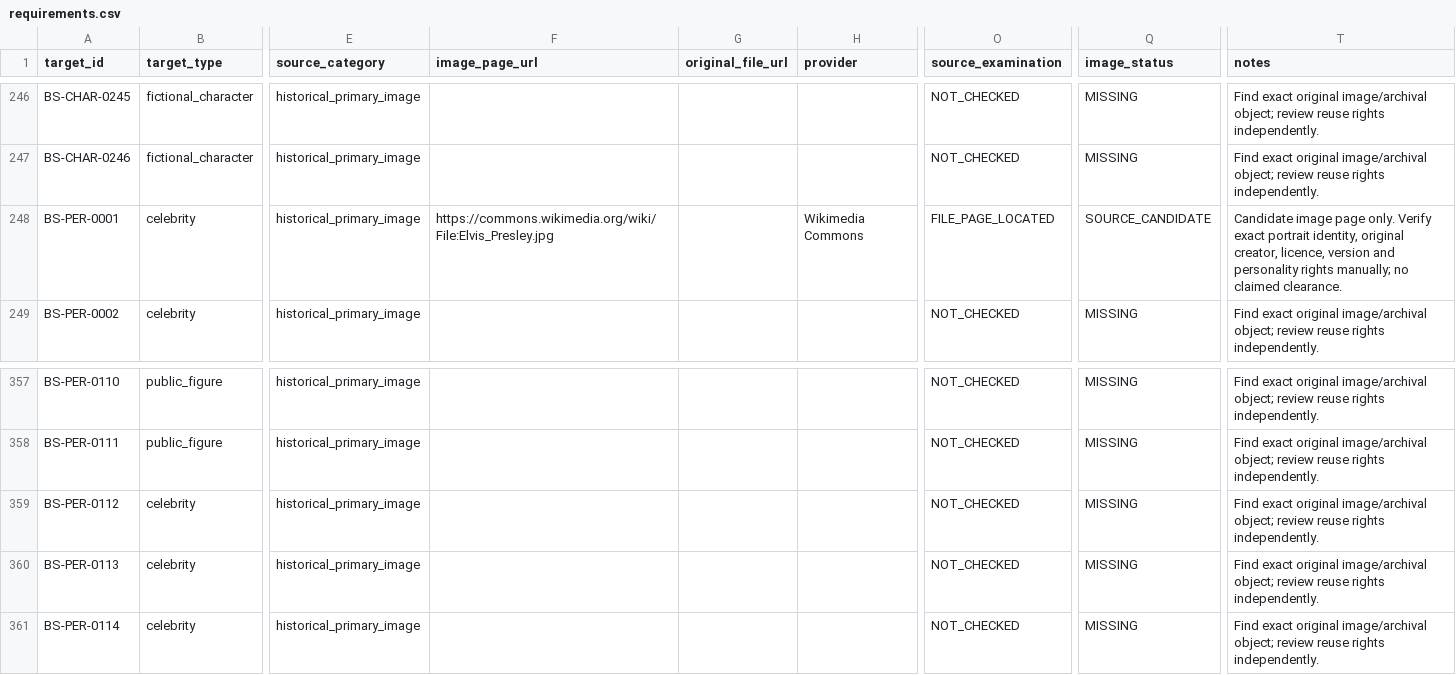
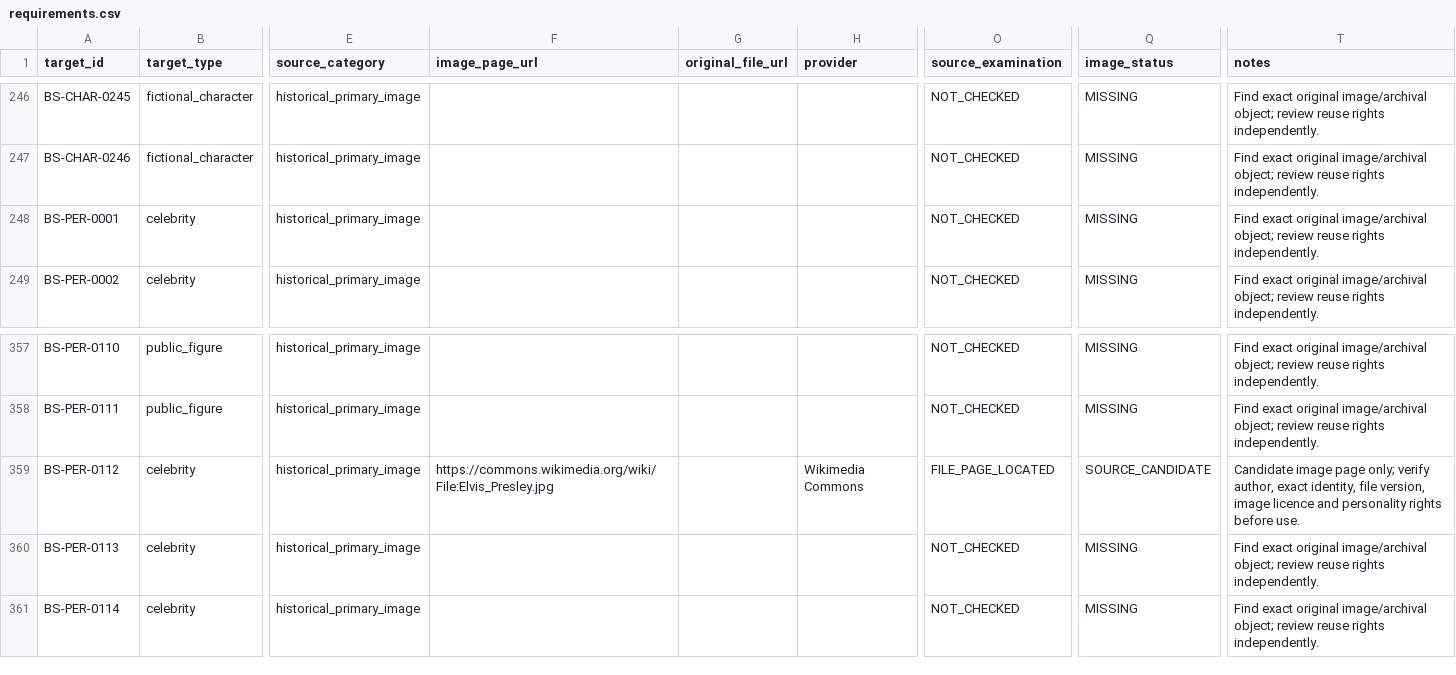
Before and after one commit to Hybrismannen/Barnskoj, a CSV file: images/requirements.csv, drawn as a sheet; only a part is shown, gaps mark what is left out; the diff names each change by its address in the sheet, - before the commit and + after, or states it on an @@ line.

Commit message:
Correct Elvis candidate link to BS-PER-0112 and reset unrelated Michael Jackson record

```diff
--- a/images/requirements.csv
+++ b/images/requirements.csv
-F248 (image_page_url): https://commons.wikimedia.org/wiki/File:Elvis_Presley.jpg
+F248 (image_page_url): (empty)
-H248 (provider): Wikimedia Commons
+H248 (provider): (empty)
-O248 (source_examination): FILE_PAGE_LOCATED
+O248 (source_examination): NOT_CHECKED
-Q248 (image_status): SOURCE_CANDIDATE
+Q248 (image_status): MISSING
-T248 (notes): Candidate image page only. Verify exact portrait identity, original creator, licence, version and personality rights manually; no claimed clearance.
+T248 (notes): Find exact original image/archival object; review reuse rights independently.
-F359 (image_page_url): (empty)
+F359 (image_page_url): https://commons.wikimedia.org/wiki/File:Elvis_Presley.jpg
-H359 (provider): (empty)
+H359 (provider): Wikimedia Commons
-O359 (source_examination): NOT_CHECKED
+O359 (source_examination): FILE_PAGE_LOCATED
-Q359 (image_status): MISSING
+Q359 (image_status): SOURCE_CANDIDATE
-T359 (notes): Find exact original image/archival object; review reuse rights independently.
+T359 (notes): Candidate image page only; verify author, exact identity, file version, image licence and personality rights before use.
```
